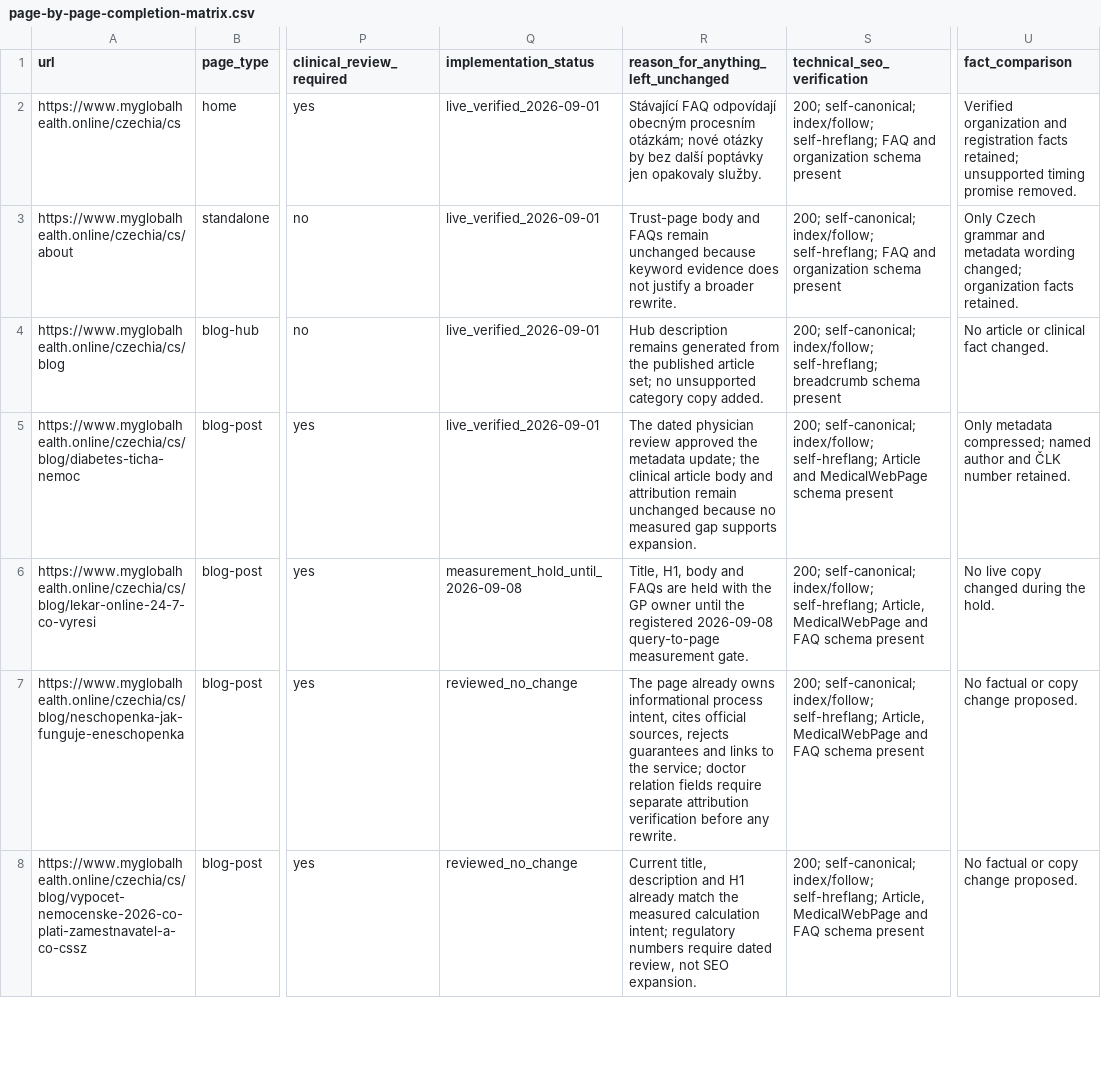
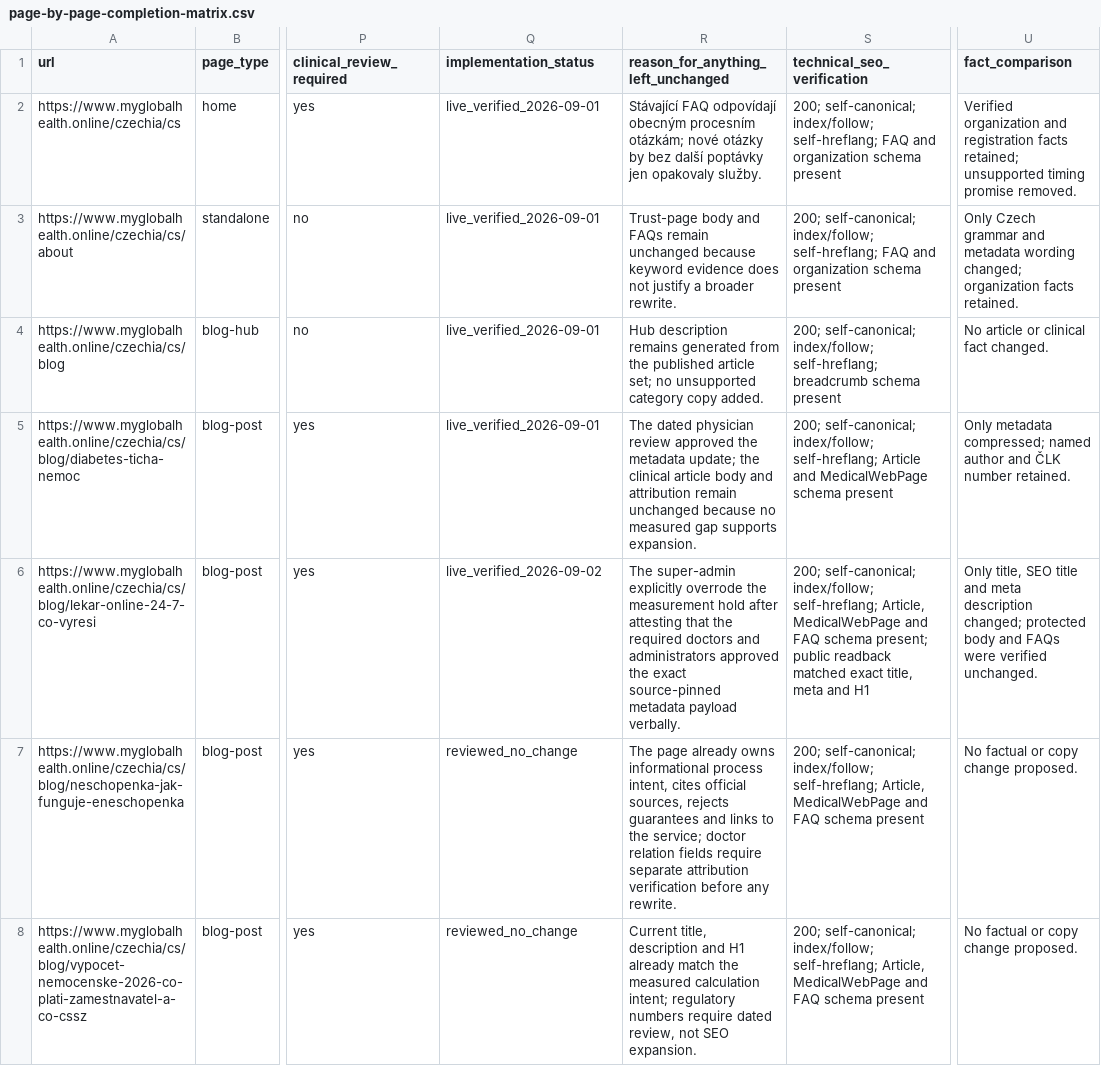
Before and after one commit to myglobalhealthonline/global-health-website, a CSV file: seo/czechia/page-by-page-completion-matrix.csv, drawn as a sheet; only a part is shown, gaps mark what is left out; the diff covers the shown part only; the diff names each change by its address in the sheet, - before the commit and + after, or states it on an @@ line.

```diff
--- a/seo/czechia/page-by-page-completion-matrix.csv
+++ b/seo/czechia/page-by-page-completion-matrix.csv
-Q6 (implementation_status): measurement_hold_until_2026-09-08
+Q6 (implementation_status): live_verified_2026-09-02
-R6: Title, H1, body and FAQs are held with the GP owner until the registered 2026-09-08 query-to-page measurement gate.
+R6: The super-admin explicitly overrode the measurement hold after attesting that the required doctors and administrators approved the exact source-pinned metadata payload verbally.
-S6 (technical_seo_verification): …FAQ schema present
+S6 (technical_seo_verification): …FAQ schema present; public readback matched exact title, meta and H1
-U6 (fact_comparison): No live copy changed during the hold.
+U6 (fact_comparison): Only title, SEO title and meta description changed; protected body and FAQs were verified unchanged.
```
Also changed, not shown: 24 edited cells elsewhere in this file, seo/czechia/clinical-review-register.csv, 9 other files.
